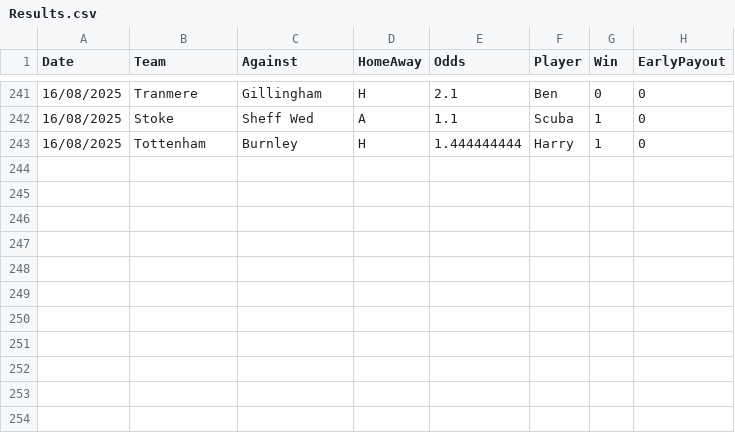
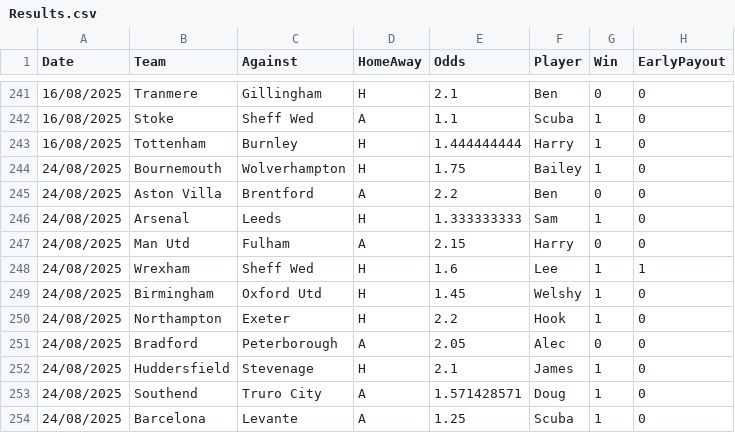
Before and after one commit to BenGillard/AccaTracker, a CSV file: Results.csv, drawn as a sheet; only a part is shown, gaps mark what is left out; the diff names each change by its address in the sheet, - before the commit and + after, or states it on an @@ line.

```diff
--- a/Results.csv
+++ b/Results.csv
+row 244: 24/08/2025 | Bournemouth | Wolverhampton | H | 1.75 | Bailey | 1 | 0
+row 245: 24/08/2025 | Aston Villa | Brentford | A | 2.2 | Ben | 0 | 0
+row 246: 24/08/2025 | Arsenal | Leeds | H | 1.333333333 | Sam | 1 | 0
+row 247: 24/08/2025 | Man Utd | Fulham | A | 2.15 | Harry | 0 | 0
+row 248: 24/08/2025 | Wrexham | Sheff Wed | H | 1.6 | Lee | 1 | 1
+row 249: 24/08/2025 | Birmingham | Oxford Utd | H | 1.45 | Welshy | 1 | 0
+row 250: 24/08/2025 | Northampton | Exeter | H | 2.2 | Hook | 1 | 0
+row 251: 24/08/2025 | Bradford | Peterborough | A | 2.05 | Alec | 0 | 0
+row 252: 24/08/2025 | Huddersfield | Stevenage | H | 2.1 | James | 1 | 0
+row 253: 24/08/2025 | Southend | Truro City | A | 1.571428571 | Doug | 1 | 0
+row 254: 24/08/2025 | Barcelona | Levante | A | 1.25 | Scuba | 1 | 0
```
Also changed, not shown: 1 other file.
